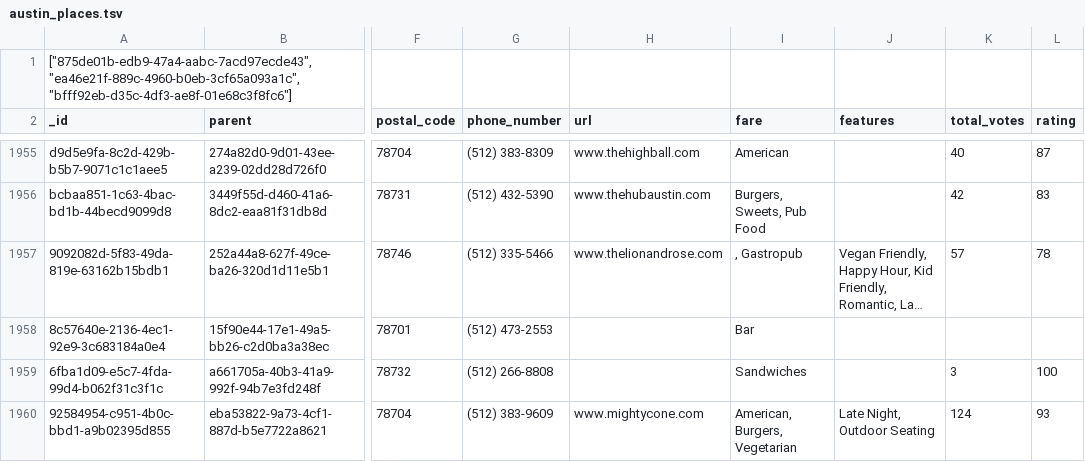
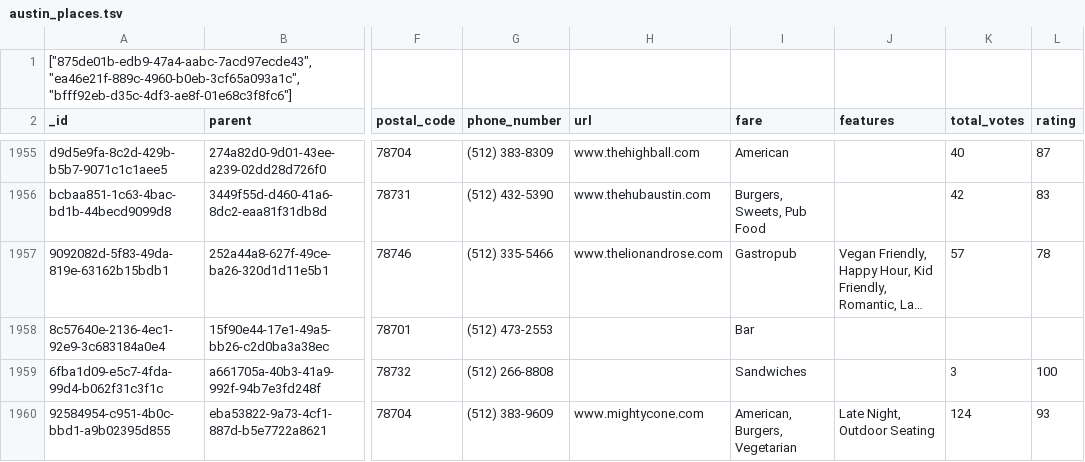
Before and after one commit to poseidonimaging/macrodeck, a TSV file: db/data/austin_places.tsv, drawn as a sheet; only a part is shown, gaps mark what is left out; long unchanged cells end in …; the diff names each change by its address in the sheet, - before the commit and + after, or states it on an @@ line.

Commit message:
Fix a separator issue ("", "Gastropub")
git-svn-id: http://svn.macrodeck.com/macrodeck/trunk@1843 22037474-b016-0410-8482-8abe5be14c89

```diff
--- a/db/data/austin_places.tsv
+++ b/db/data/austin_places.tsv
-I1957 (fare): , Gastropub
+I1957 (fare): Gastropub
```
